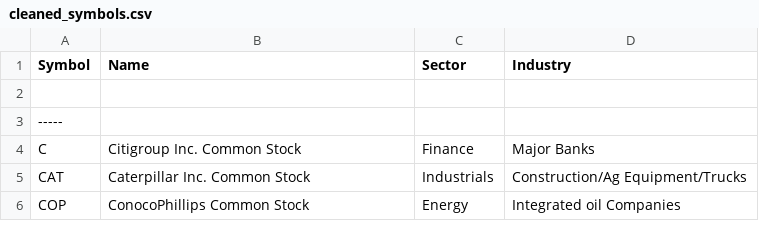
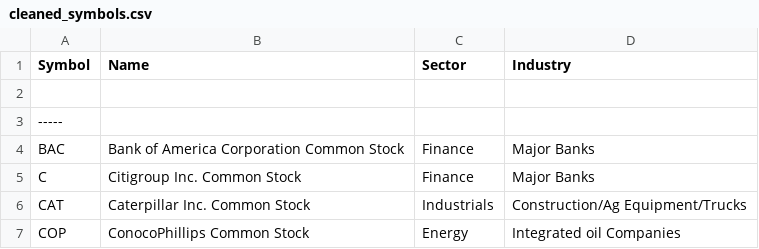
Before and after one commit to Giorgio-Abboud/SparkTrends, a CSV file: tracked_data/cleaned_symbols.csv, drawn as a sheet; only a part is shown; the diff names each change by its address in the sheet, - before the commit and + after, or states it on an @@ line.

```diff
--- a/tracked_data/cleaned_symbols.csv
+++ b/tracked_data/cleaned_symbols.csv
+row 4: BAC | Bank of America Corporation Common Stock | Finance | Major Banks
```
Also changed, not shown: 7 other files.
